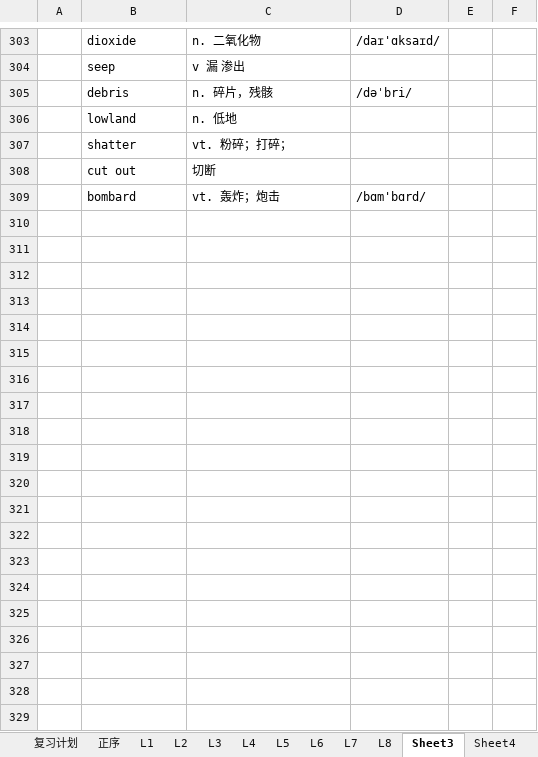
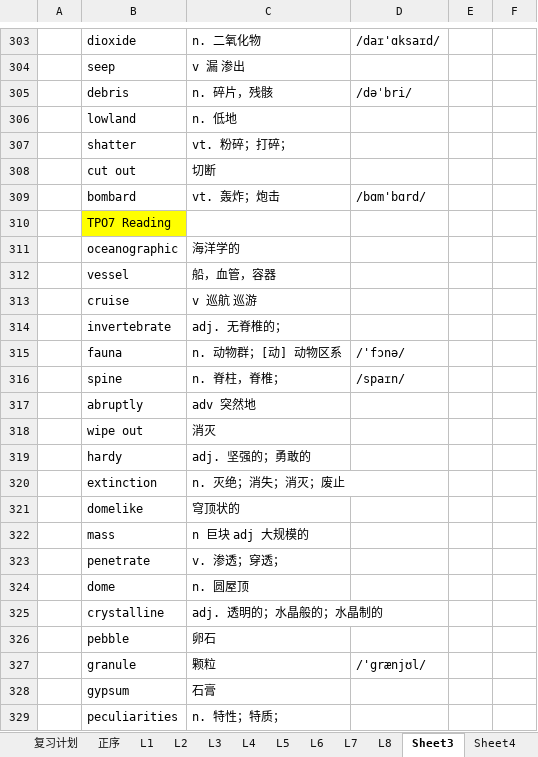
Before and after one commit to ermaerma/EngDaily, an Excel workbook: TF_Words.xlsm, sheet Sheet3, drawn as a sheet; only a part is shown, gaps mark what is left out; values as stored, in another font and other column widths than the file's, no borders; charts and pictures not drawn; the diff covers the shown part only; the diff names each change by its address in the sheet, - before the commit and + after, or states it on an @@ line.

```diff
--- a/TF_Words.xlsm (sheet Sheet3)
+++ b/TF_Words.xlsm (sheet Sheet3)
+row 310:  | TPO7 Reading
+row 311:  | oceanographic | 海洋学的
+row 312:  | vessel | 船，血管，容器
+row 313:  | cruise | v 巡航 巡游
+row 314:  | invertebrate | adj. 无脊椎的；
+row 315:  | fauna | n. 动物群；[动] 动物区系 | /'fɔnə/
+row 316:  | spine | n. 脊柱，脊椎； | /spaɪn/
+row 317:  | abruptly | adv 突然地
+row 318:  | wipe out | 消灭
+row 319:  | hardy | adj. 坚强的；勇敢的
+row 320:  | extinction | n. 灭绝；消失；消灭；废止
+row 321:  | domelike | 穹顶状的
+row 322:  | mass | n 巨块 adj 大规模的
+row 323:  | penetrate | v. 渗透；穿透；
+row 324:  | dome | n. 圆屋顶
+row 325:  | crystalline | adj. 透明的；水晶般的；水晶制的
+row 326:  | pebble | 卵石
+row 327:  | granule | 颗粒 | /'grænjʊl/
+row 328:  | gypsum | 石膏
+row 329:  | peculiarities | n. 特性；特质；
```
Also changed, not shown: 26 added rows elsewhere in this sheet, charts or pictures, 3 other files.
